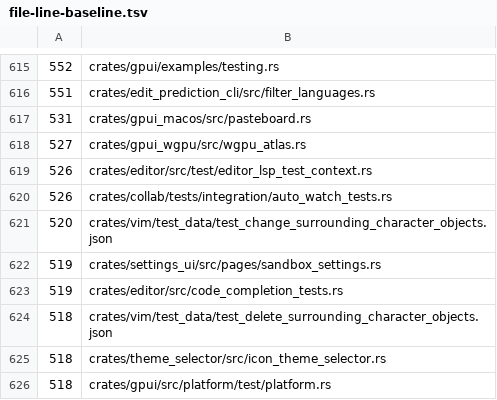
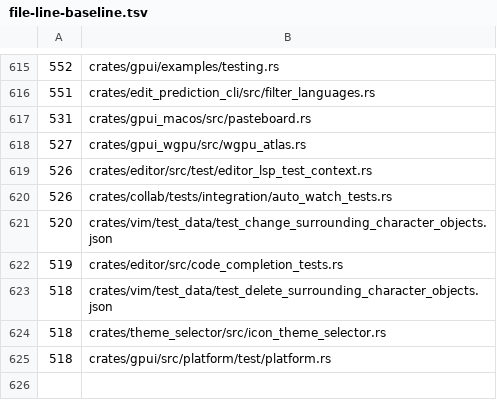
Before and after one commit to dotbrains/mav, a TSV file: script/file-line-baseline.tsv, drawn as a sheet; only a part is shown, gaps mark what is left out; the diff names each change by its address in the sheet, - before the commit and + after, or states it on an @@ line.

Commit message:
refactor: split sandbox settings store

```diff
--- a/script/file-line-baseline.tsv
+++ b/script/file-line-baseline.tsv
-row 622: 519 | crates/settings_ui/src/pages/sandbox_settings.rs
```
Also changed, not shown: 2 other files.
